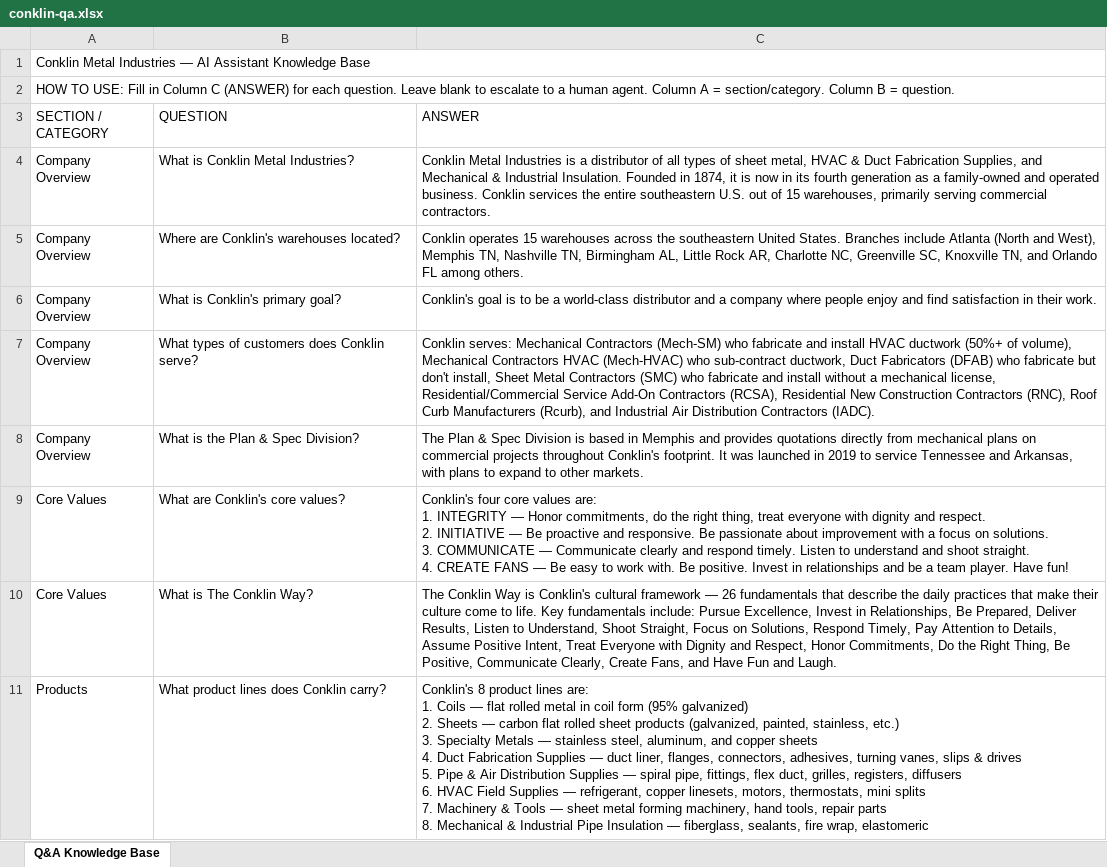
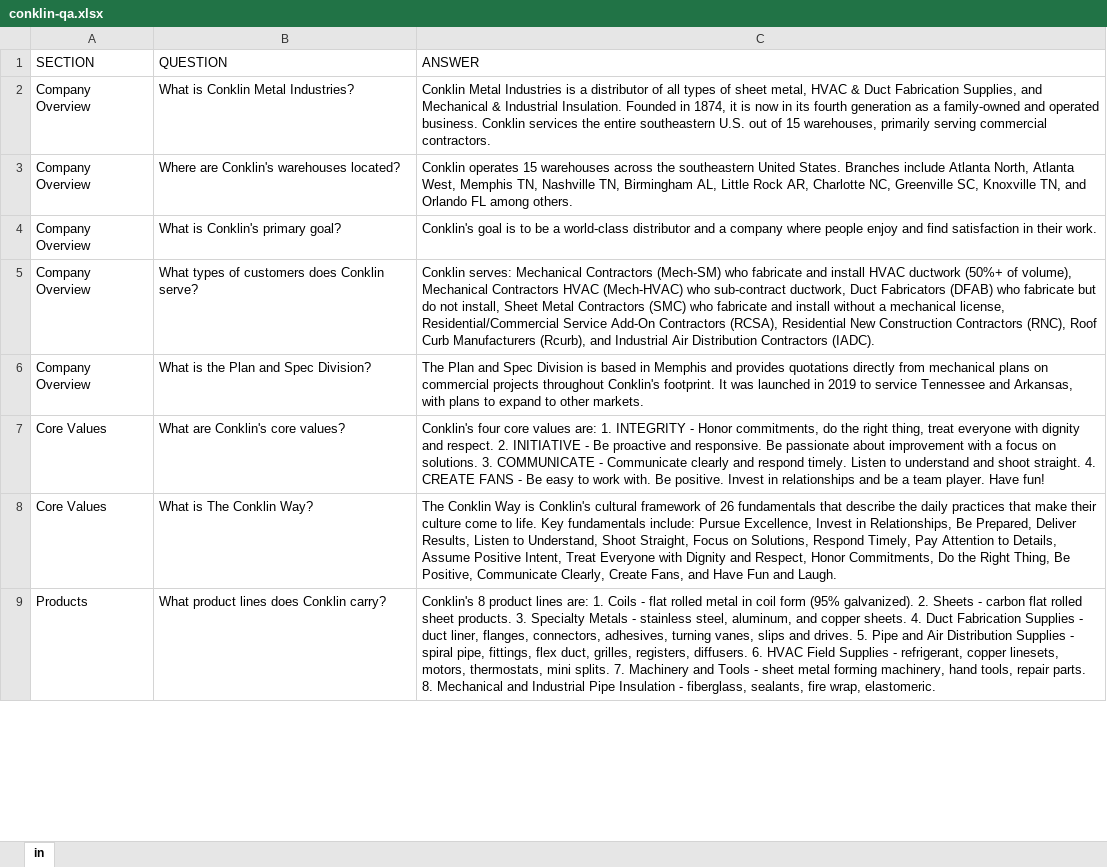
Before and after one commit to conklinmetalweb-debug/conklin-chatbot, an Excel workbook: conklin-qa.xlsx, sheet in, drawn as a sheet; only a part is shown; values as stored, in another font and other column widths than the file's, no cell formats; removed rows and columns are numbered as before the commit, all else as after; ↵ is a line break in a cell; the diff covers the shown part only; the diff names each change by its address in the sheet, - before the commit and + after, or states it on an @@ line.

Commit message:
Add files via upload

```diff
--- a/conklin-qa.xlsx (sheet in)
+++ b/conklin-qa.xlsx (sheet in)
-sheet tab: Q&A Knowledge Base
+sheet tab: in
-row 1: Conklin Metal Industries — AI Assistant Knowledge Base
-row 2: HOW TO USE: Fill in Column C (ANSWER) for each question. Leave blank to escalate to a human agent. Column A = section/category. Column B = question.
-A1: SECTION / CATEGORY
+A1: SECTION
-C3 (ANSWER): …include Atlanta (North and West), Memphis TN,…
+C3 (ANSWER): …include Atlanta North, Atlanta West, Memphis TN,…
-C5 (ANSWER): …fabricate but don't install, Sheet…
+C5 (ANSWER): …fabricate but do not install, Sheet…
-B6 (QUESTION): What is the Plan & Spec Division?
+B6 (QUESTION): What is the Plan and Spec Division?
-C6 (ANSWER): The Plan & Spec Division…
+C6 (ANSWER): The Plan and Spec Division…
-C7 (ANSWER): …1. INTEGRITY — Honor commitments, do the right thing, treat everyone with dignity and respect. ↵ 2. INITIATIVE — Be proactive and responsive. Be passionate about improvement with a focus on solutions. ↵ 3. COMMUNICATE — Communicate clearly and respond timely. Listen to understand and shoot straight. ↵ 4. CREATE FANS — Be easy…
+C7 (ANSWER): …1. INTEGRITY - Honor commitments, do the right thing, treat everyone with dignity and respect. 2. INITIATIVE - Be proactive and responsive. Be passionate about improvement with a focus on solutions. 3. COMMUNICATE - Communicate clearly and respond timely. Listen to understand and shoot straight. 4. CREATE FANS - Be easy…
-C8 (ANSWER): …cultural framework — 26 fundamentals…
+C8 (ANSWER): …cultural framework of 26 fundamentals…
-C9 (ANSWER): …1. Coils — flat rolled metal in coil form (95% galvanized) ↵ 2. Sheets — carbon flat rolled sheet products (galvanized, painted, stainless, etc.) ↵ 3. Specialty Metals — stainless steel, aluminum, and copper sheets ↵ 4. Duct Fabrication Supplies — duct liner, flanges, connectors, adhesives, turning vanes, slips & drives ↵ 5. Pipe & Air Distribution Supplies — spiral pipe, fittings, flex duct, grilles, registers, diffusers ↵ 6. HVAC Field Supplies — refrigerant, copper linesets, motors, thermostats, mini splits ↵ 7. Machinery & Tools — sheet metal forming machinery, hand tools, repair parts ↵ 8. Mechanical & Industrial Pipe Insulation — fiberglass, sealants, fire wrap, elastomeric
+C9 (ANSWER): …1. Coils - flat rolled metal in coil form (95% galvanized). 2. Sheets - carbon flat rolled sheet products. 3. Specialty Metals - stainless steel, aluminum, and copper sheets. 4. Duct Fabrication Supplies - duct liner, flanges, connectors, adhesives, turning vanes, slips and drives. 5. Pipe and Air Distribution Supplies - spiral pipe, fittings, flex duct, grilles, registers, diffusers. 6. HVAC Field Supplies - refrigerant, copper linesets, motors, thermostats, mini splits. 7. Machinery and Tools - sheet metal forming machinery, hand tools, repair parts. 8. Mechanical and Industrial Pipe Insulation - fiberglass, sealants, fire wrap, elastomeric.
```
Also changed, not shown: 10 added rows, 1 removed row and 37 edited cells elsewhere in this sheet, cell formats.
